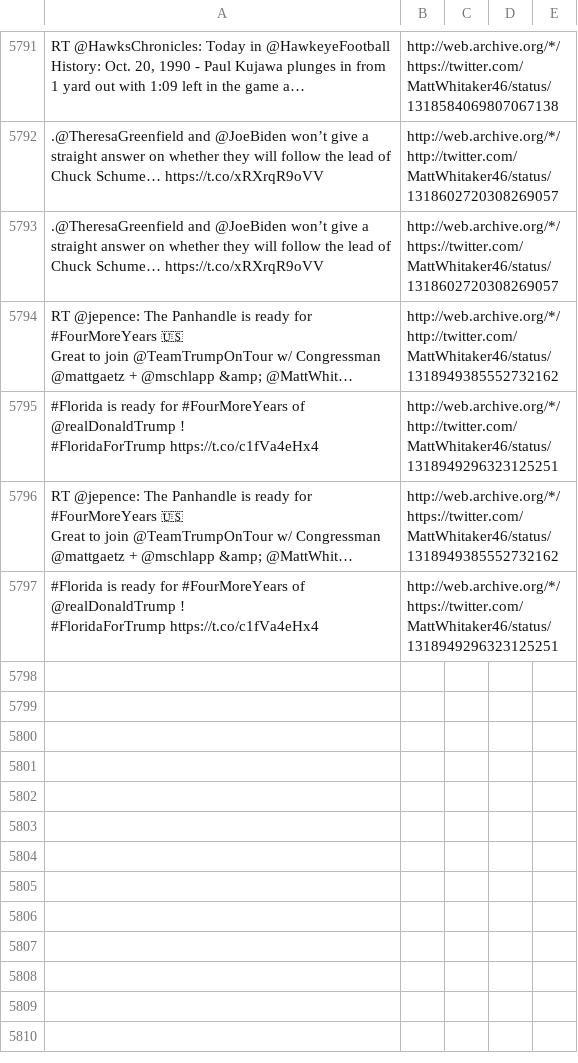
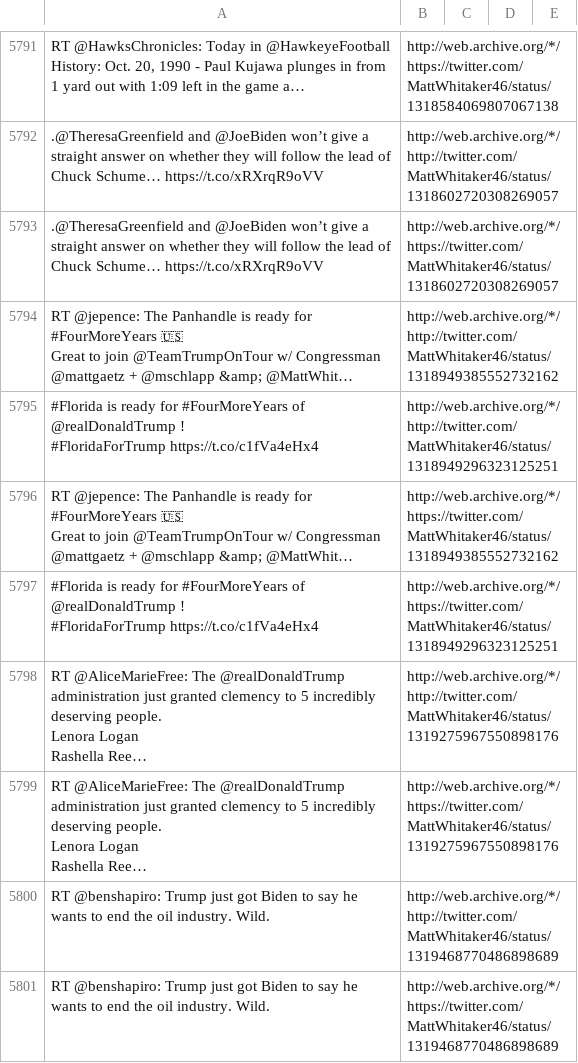
Before and after one commit to patrick-brian-mooney/archive-junta, a CSV file: data/archive_MattWhitaker46.csv, drawn as a sheet; only a part is shown, gaps mark what is left out; ↵ is a line break in a cell; the diff names each change by its address in the sheet, - before the commit and + after, or states it on an @@ line.

```diff
--- a/data/archive_MattWhitaker46.csv
+++ b/data/archive_MattWhitaker46.csv
+row 5798: RT @AliceMarieFree: The @realDonaldTrump administration just granted clemency to 5 incredibly deserving people. ↵ Lenora Logan ↵ Rashella Ree… | http://web.archive.org/*/http://twitter.com/MattWhitaker46/status/1319275967550898176
+row 5799: RT @AliceMarieFree: The @realDonaldTrump administration just granted clemency to 5 incredibly deserving people. ↵ Lenora Logan ↵ Rashella Ree… | http://web.archive.org/*/https://twitter.com/MattWhitaker46/status/1319275967550898176
+row 5800: RT @benshapiro: Trump just got Biden to say he wants to end the oil industry. Wild. | http://web.archive.org/*/http://twitter.com/MattWhitaker46/status/1319468770486898689
+row 5801: RT @benshapiro: Trump just got Biden to say he wants to end the oil industry. Wild. | http://web.archive.org/*/https://twitter.com/MattWhitaker46/status/1319468770486898689
```
Also changed, not shown: data/archive_EPAAWheeler.csv, data/archive_SecElaineChao.csv, 17 other files.
